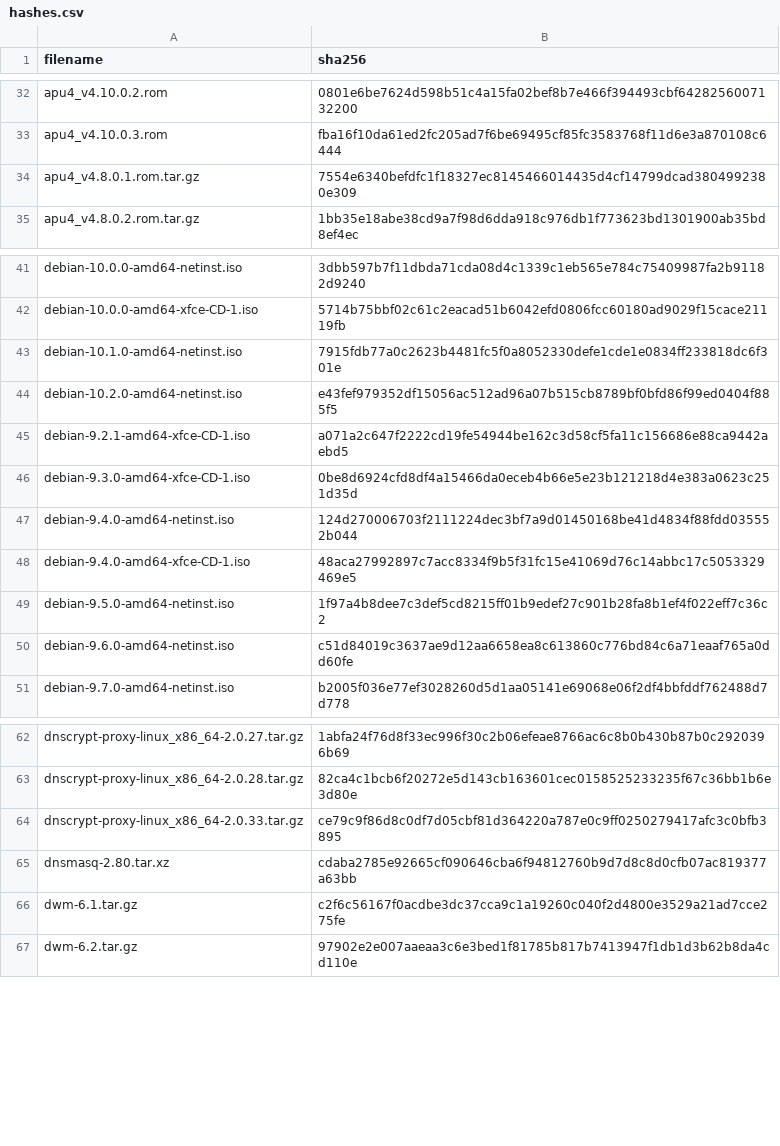
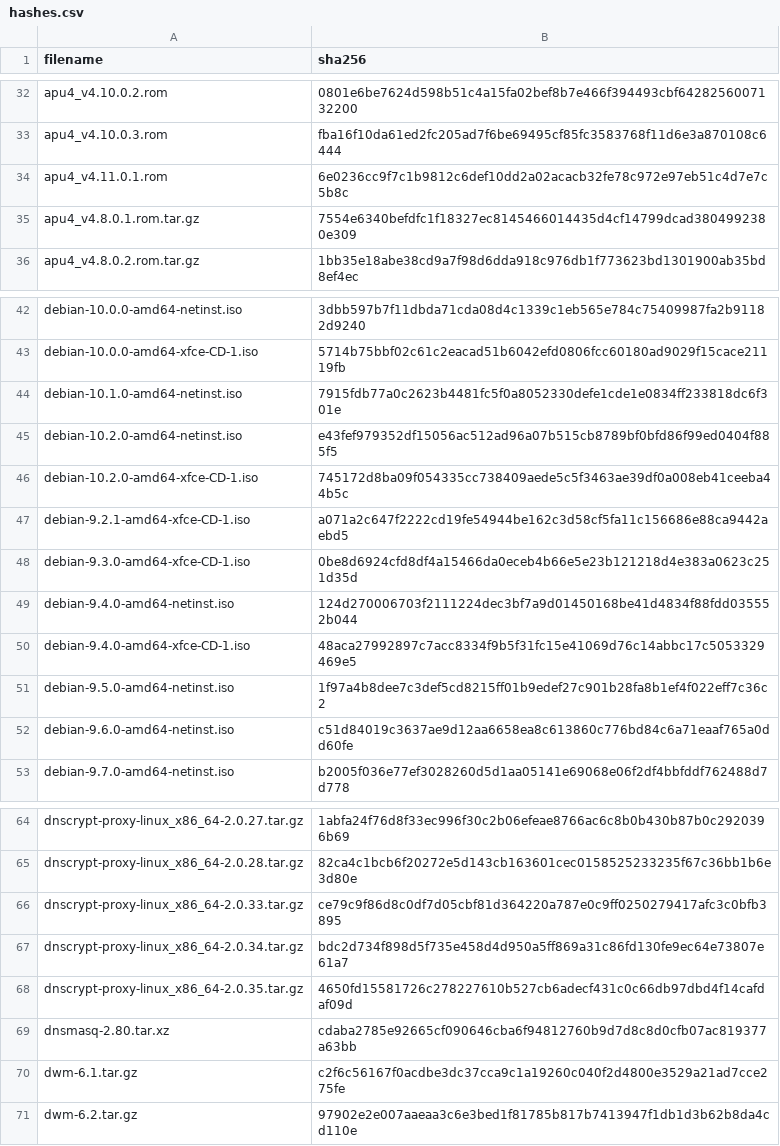
Before and after one commit to drduh/config, a CSV file: hashes.csv, drawn as a sheet; only a part is shown, gaps mark what is left out; the diff names each change by its address in the sheet, - before the commit and + after, or states it on an @@ line.

```diff
--- a/hashes.csv
+++ b/hashes.csv
+row 34: apu4_v4.11.0.1.rom | 6e0236cc9f7c1b9812c6def10dd2a02acacb32fe78c972e97eb51c4d7e7c5b8c
+row 46: debian-10.2.0-amd64-xfce-CD-1.iso | 745172d8ba09f054335cc738409aede5c5f3463ae39df0a008eb41ceeba44b5c
+row 67: dnscrypt-proxy-linux_x86_64-2.0.34.tar.gz | bdc2d734f898d5f735e458d4d950a5ff869a31c86fd130fe9ec64e73807e61a7
+row 68: dnscrypt-proxy-linux_x86_64-2.0.35.tar.gz | 4650fd15581726c278227610b527cb6adecf431c0c66db97dbd4f14cafdaf09d
```
Also changed, not shown: 14 other files.
